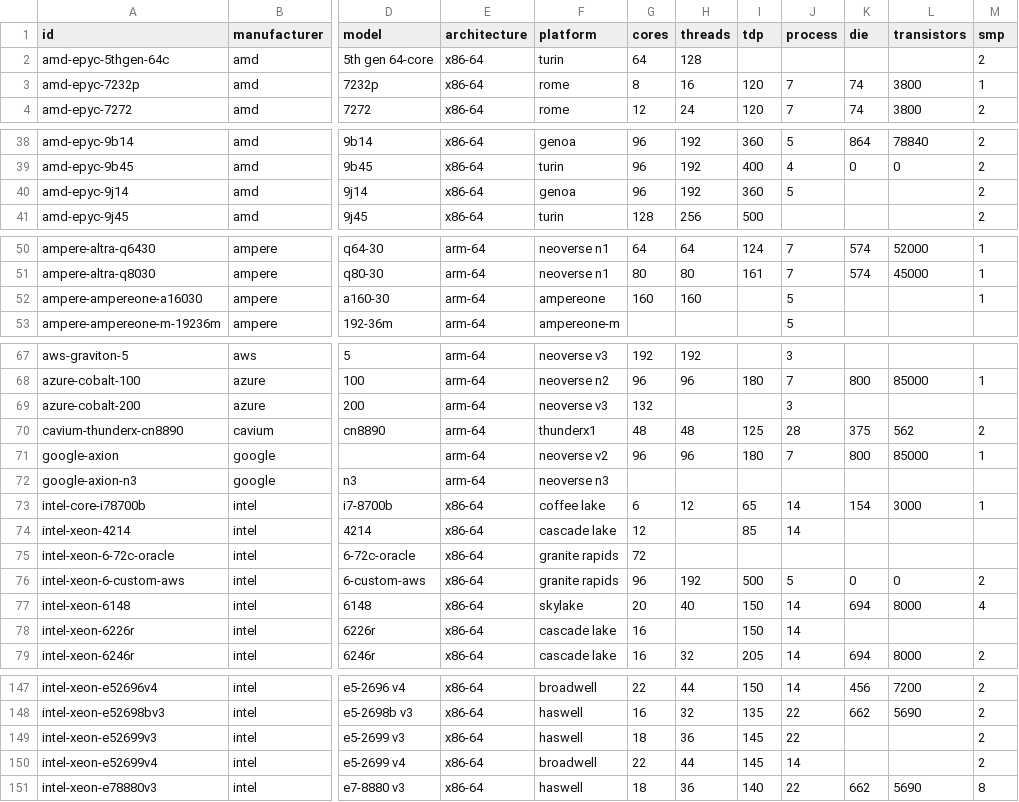
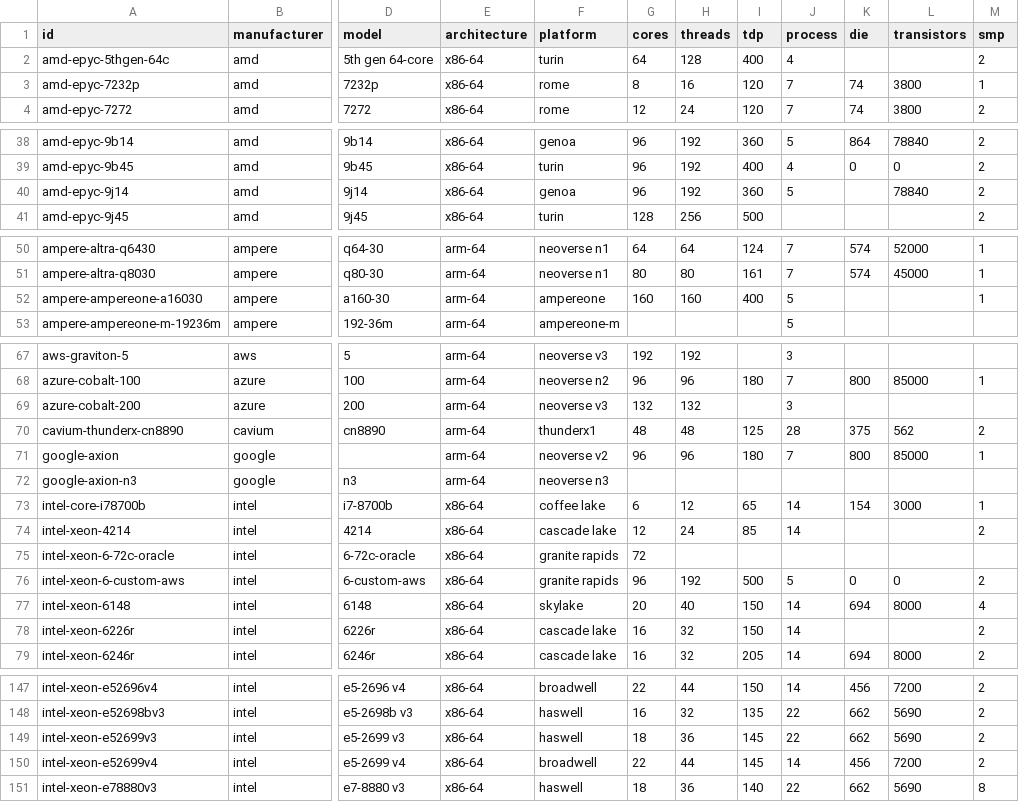
Before and after one commit to digital4better/data, a CSV file: data/cloud/cpus.csv, drawn as a sheet; only a part is shown, gaps mark what is left out; the diff covers the shown part only; the diff names each change by its address in the sheet, - before the commit and + after, or states it on an @@ line.

```diff
--- a/data/cloud/cpus.csv
+++ b/data/cloud/cpus.csv
-I2 (tdp): (empty)
+I2 (tdp): 400
-J2 (process): (empty)
+J2 (process): 4
-L40 (transistors): (empty)
+L40 (transistors): 78840
-I52 (tdp): (empty)
+I52 (tdp): 400
-H69 (threads): (empty)
+H69 (threads): 132
-H74 (threads): (empty)
+H74 (threads): 24
-M74 (smp): (empty)
+M74 (smp): 2
-H78 (threads): (empty)
+H78 (threads): 32
-M78 (smp): (empty)
+M78 (smp): 2
-K149 (die): (empty)
+K149 (die): 662
-L149 (transistors): (empty)
+L149 (transistors): 5690
-K150 (die): (empty)
+K150 (die): 456
-L150 (transistors): (empty)
+L150 (transistors): 7200
```
Also changed, not shown: 19 edited cells elsewhere in this file, 3 other files.
